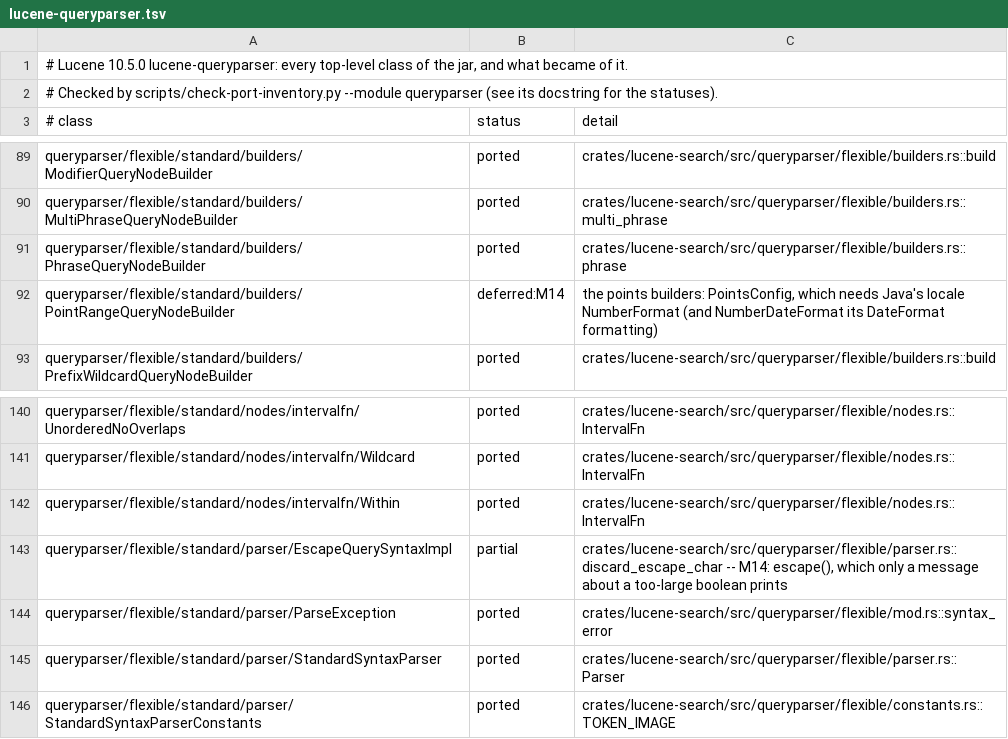
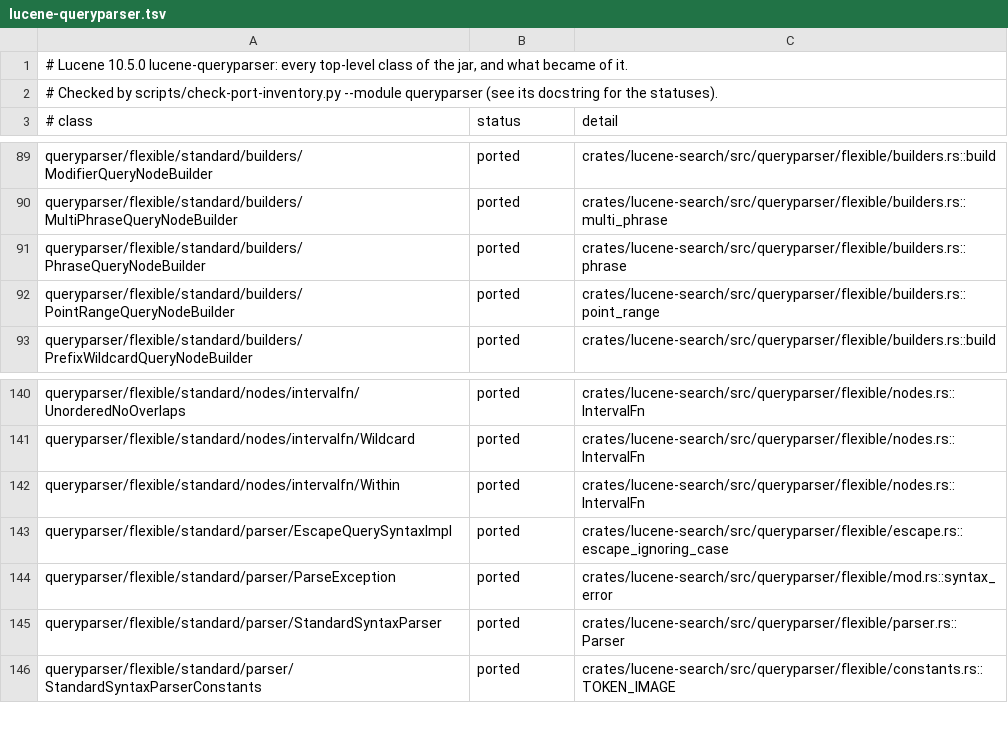
Before and after one commit to huyz0/lucene-rust, a TSV file: docs/inventory/lucene-queryparser.tsv, drawn as a sheet; only a part is shown, gaps mark what is left out; the diff covers the shown part only.

```diff
--- a/docs/inventory/lucene-queryparser.tsv
+++ b/docs/inventory/lucene-queryparser.tsv
@@ -91,3 +91,3 @@ queryparser/flexible/standard/builders/MultiPhraseQueryNodeBuilder	ported	crates
 queryparser/flexible/standard/builders/PhraseQueryNodeBuilder	ported	crates/lucene-search/src/queryparser/flexible/builders.rs::phrase
-queryparser/flexible/standard/builders/PointRangeQueryNodeBuilder	deferred:M14	the points builders: PointsConfig, which needs Java's locale NumberFormat (and NumberDateFormat its DateFormat formatting)
+queryparser/flexible/standard/builders/PointRangeQueryNodeBuilder	ported	crates/lucene-search/src/queryparser/flexible/builders.rs::point_range
 queryparser/flexible/standard/builders/PrefixWildcardQueryNodeBuilder	ported	crates/lucene-search/src/queryparser/flexible/builders.rs::build
@@ -142,3 +142,3 @@ queryparser/flexible/standard/nodes/intervalfn/Wildcard	ported	crates/lucene-sea
 queryparser/flexible/standard/nodes/intervalfn/Within	ported	crates/lucene-search/src/queryparser/flexible/nodes.rs::IntervalFn
-queryparser/flexible/standard/parser/EscapeQuerySyntaxImpl	partial	crates/lucene-search/src/queryparser/flexible/parser.rs::discard_escape_char -- M14: escape(), which only a message about a too-large boolean prints
+queryparser/flexible/standard/parser/EscapeQuerySyntaxImpl	ported	crates/lucene-search/src/queryparser/flexible/escape.rs::escape_ignoring_case
 queryparser/flexible/standard/parser/ParseException	ported	crates/lucene-search/src/queryparser/flexible/mod.rs::syntax_error
```
Also changed, not shown: 18 edited cells elsewhere in this file, 29 other files.
